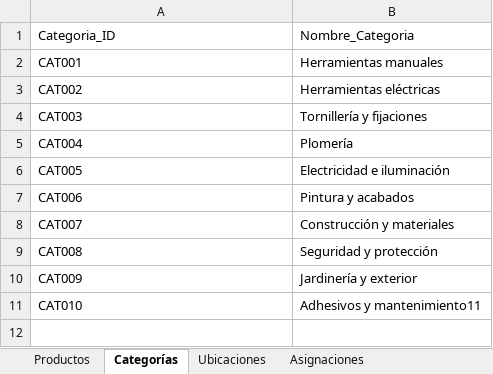
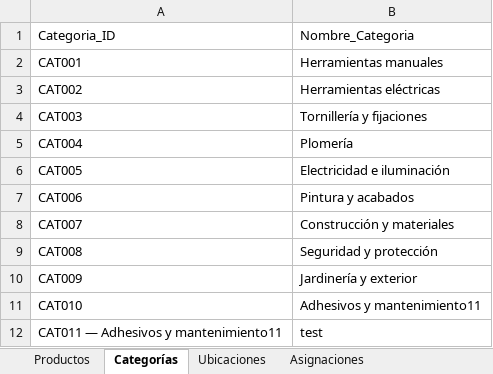
Before and after one commit to JunyMSAI/FerreteriaMS, an Excel workbook: 03_Aplicacion/inventario.xlsx, sheet Categorías, drawn as a sheet; values as stored, in another font and other column widths than the file's, no borders; the diff names each change by its address in the sheet, - before the commit and + after, or states it on an @@ line.

Commit message:
Actualización administrativa de inventario.xlsx (FerreteríaMS v0)

```diff
--- a/03_Aplicacion/inventario.xlsx (sheet Categorías)
+++ b/03_Aplicacion/inventario.xlsx (sheet Categorías)
+row 12: CAT011 — Adhesivos y mantenimiento11 | test
```
